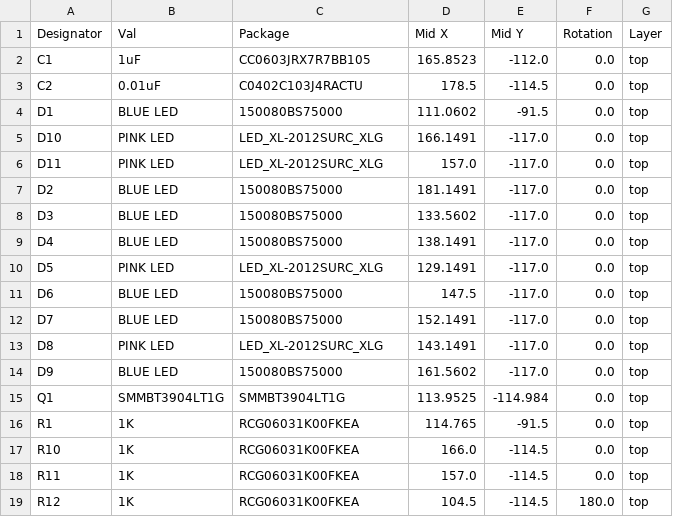
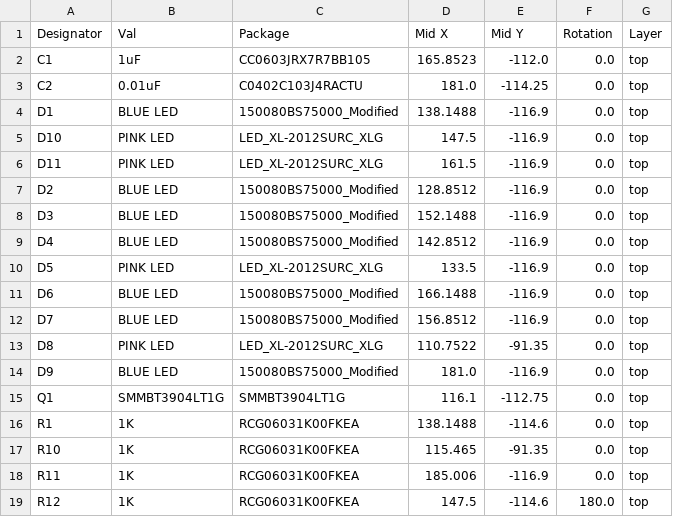
Before and after one commit to 01binary/str1ker, a CSV file: boards/ArmRobotBoardTeensy/jlcpcb/production_files/CPL-ArmRobotBoardTeensy.csv, drawn as a sheet; only a part is shown; the diff covers the shown part only.

```diff
--- a/boards/ArmRobotBoardTeensy/jlcpcb/production_files/CPL-ArmRobotBoardTeensy.csv
+++ b/boards/ArmRobotBoardTeensy/jlcpcb/production_files/CPL-ArmRobotBoardTeensy.csv
@@ -2,18 +2,18 @@ Designator,Val,Package,Mid X,Mid Y,Rotation,Layer
 C1,1uF,CC0603JRX7R7BB105,165.8523,-112.0,0.0,top
-C2,0.01uF,C0402C103J4RACTU,178.5,-114.5,0.0,top
-D1,BLUE LED,150080BS75000,111.0602,-91.5,0.0,top
-D10,PINK LED,LED_XL-2012SURC_XLG,166.1491,-117.0,0.0,top
-D11,PINK LED,LED_XL-2012SURC_XLG,157.0,-117.0,0.0,top
-D2,BLUE LED,150080BS75000,181.1491,-117.0,0.0,top
-D3,BLUE LED,150080BS75000,133.5602,-117.0,0.0,top
-D4,BLUE LED,150080BS75000,138.1491,-117.0,0.0,top
-D5,PINK LED,LED_XL-2012SURC_XLG,129.1491,-117.0,0.0,top
-D6,BLUE LED,150080BS75000,147.5,-117.0,0.0,top
-D7,BLUE LED,150080BS75000,152.1491,-117.0,0.0,top
-D8,PINK LED,LED_XL-2012SURC_XLG,143.1491,-117.0,0.0,top
-D9,BLUE LED,150080BS75000,161.5602,-117.0,0.0,top
-Q1,SMMBT3904LT1G,SMMBT3904LT1G,113.9525,-114.984,0.0,top
-R1,1K,RCG06031K00FKEA,114.765,-91.5,0.0,top
-R10,1K,RCG06031K00FKEA,166.0,-114.5,0.0,top
-R11,1K,RCG06031K00FKEA,157.0,-114.5,0.0,top
-R12,1K,RCG06031K00FKEA,104.5,-114.5,180.0,top
+C2,0.01uF,C0402C103J4RACTU,181.0,-114.25,0.0,top
+D1,BLUE LED,150080BS75000_Modified,138.1488,-116.9,0.0,top
+D10,PINK LED,LED_XL-2012SURC_XLG,147.5,-116.9,0.0,top
+D11,PINK LED,LED_XL-2012SURC_XLG,161.5,-116.9,0.0,top
+D2,BLUE LED,150080BS75000_Modified,128.8512,-116.9,0.0,top
+D3,BLUE LED,150080BS75000_Modified,152.1488,-116.9,0.0,top
+D4,BLUE LED,150080BS75000_Modified,142.8512,-116.9,0.0,top
+D5,PINK LED,LED_XL-2012SURC_XLG,133.5,-116.9,0.0,top
+D6,BLUE LED,150080BS75000_Modified,166.1488,-116.9,0.0,top
+D7,BLUE LED,150080BS75000_Modified,156.8512,-116.9,0.0,top
+D8,PINK LED,LED_XL-2012SURC_XLG,110.7522,-91.35,0.0,top
+D9,BLUE LED,150080BS75000_Modified,181.0,-116.9,0.0,top
+Q1,SMMBT3904LT1G,SMMBT3904LT1G,116.1,-112.75,0.0,top
+R1,1K,RCG06031K00FKEA,138.1488,-114.6,0.0,top
+R10,1K,RCG06031K00FKEA,115.465,-91.35,0.0,top
+R11,1K,RCG06031K00FKEA,185.006,-116.9,0.0,top
+R12,1K,RCG06031K00FKEA,147.5,-114.6,180.0,top
```
Also changed, not shown: 25 edited cells elsewhere in this file, boards/ArmRobotBoardTeensy/jlcpcb/production_files/BOM-ArmRobotBoardTeensy.csv, 24 other files.
